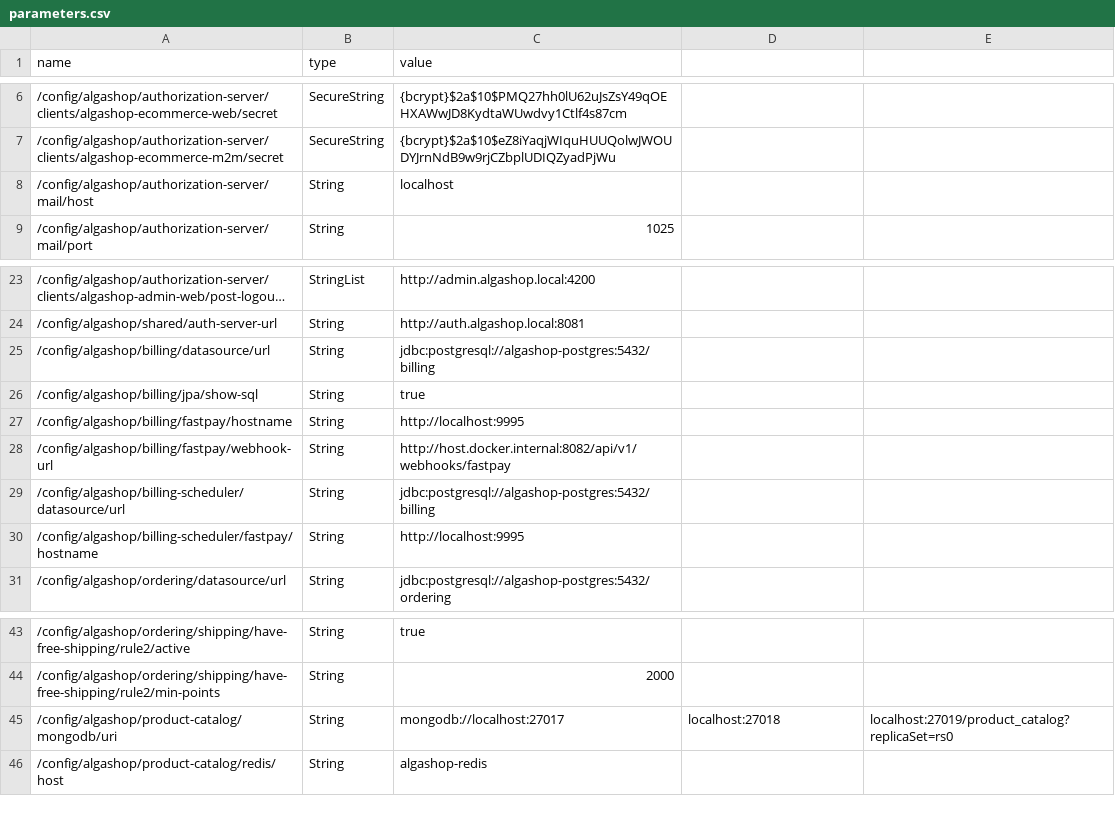
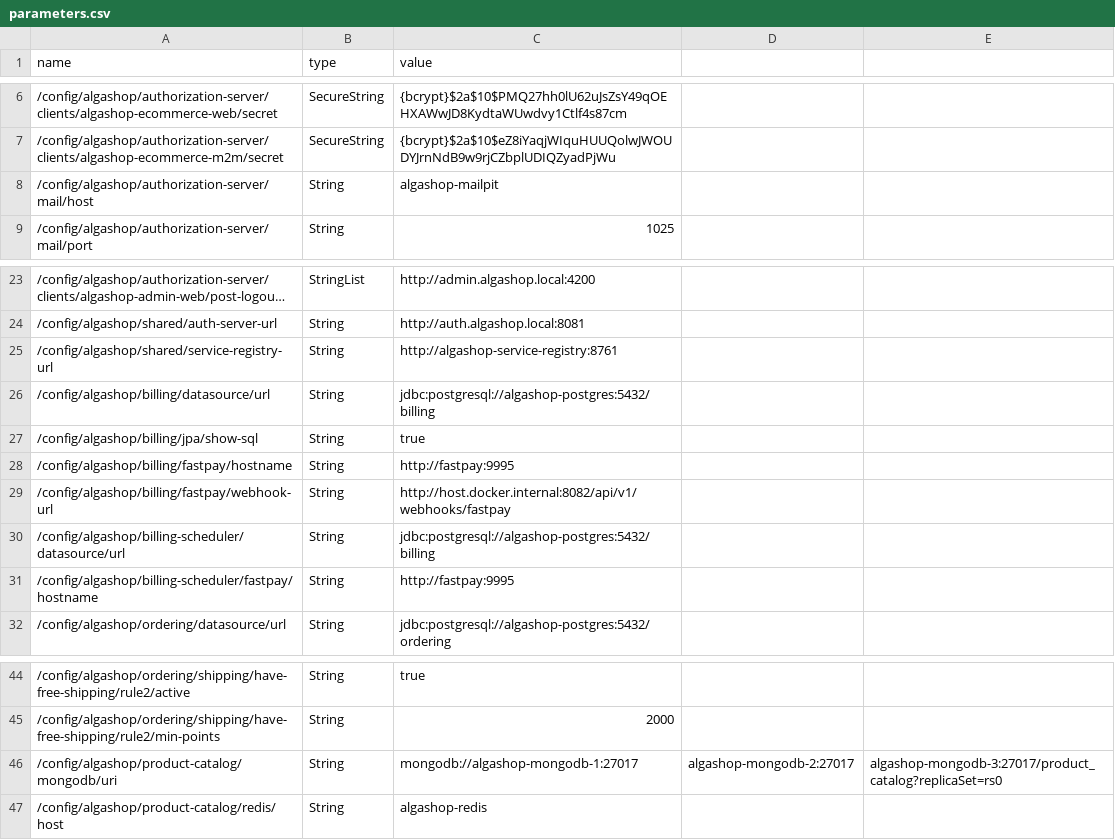
Before and after one commit to rafaelsous/ems-algashop-meta, a CSV file: etc/aws/parameters.csv, drawn as a sheet; only a part is shown, gaps mark what is left out; long unchanged cells end in ….

Commit message:
EMS-N-06-01.10 - Dockerizing service registry microservice.

```diff
--- a/etc/aws/parameters.csv
+++ b/etc/aws/parameters.csv
@@ -7,3 +7,3 @@ name,type,value
 /config/algashop/authorization-server/clients/algashop-ecommerce-m2m/secret,SecureString,{bcrypt}$2a$10$eZ8iYaqjWIquHUUQolwJWOUDYJrnNdB9w9rjCZbplUDIQZyadPjWu
-/config/algashop/authorization-server/mail/host,String,localhost
+/config/algashop/authorization-server/mail/host,String,algashop-mailpit
 /config/algashop/authorization-server/mail/port,String,1025
@@ -24,8 +24,9 @@ name,type,value
 /config/algashop/shared/auth-server-url,String,http://auth.algashop.local:8081
+/config/algashop/shared/service-registry-url,String,http://algashop-service-registry:8761
 /config/algashop/billing/datasource/url,String,jdbc:postgresql://algashop-postgres:5432/billing
 /config/algashop/billing/jpa/show-sql,String,true
-/config/algashop/billing/fastpay/hostname,String,http://localhost:9995
+/config/algashop/billing/fastpay/hostname,String,http://fastpay:9995
 /config/algashop/billing/fastpay/webhook-url,String,http://host.docker.internal:8082/api/v1/webhooks/fastpay
 /config/algashop/billing-scheduler/datasource/url,String,jdbc:postgresql://algashop-postgres:5432/billing
-/config/algashop/billing-scheduler/fastpay/hostname,String,http://localhost:9995
+/config/algashop/billing-scheduler/fastpay/hostname,String,http://fastpay:9995
 /config/algashop/ordering/datasource/url,String,jdbc:postgresql://algashop-postgres:5432/ordering
@@ -44,3 +45,3 @@ name,type,value
 /config/algashop/ordering/shipping/have-free-shipping/rule2/min-points,String,2000
-/config/algashop/product-catalog/mongodb/uri,String,mongodb://localhost:27017,localhost:27018,localhost:27019/product_catalog?replicaSet=rs0
+/config/algashop/product-catalog/mongodb/uri,String,mongodb://algashop-mongodb-1:27017,algashop-mongodb-2:27017,algashop-mongodb-3:27017/product_catalog?replicaSet=rs0
 /config/algashop/product-catalog/redis/host,String,algashop-redis
```
Also changed, not shown: 3 other files.
